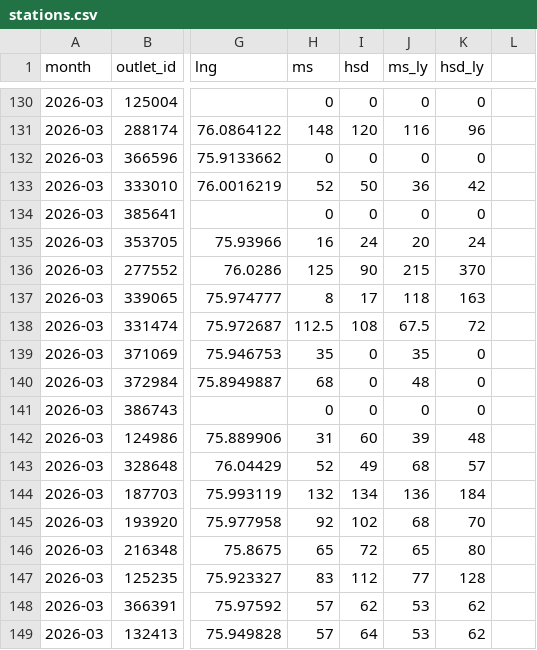
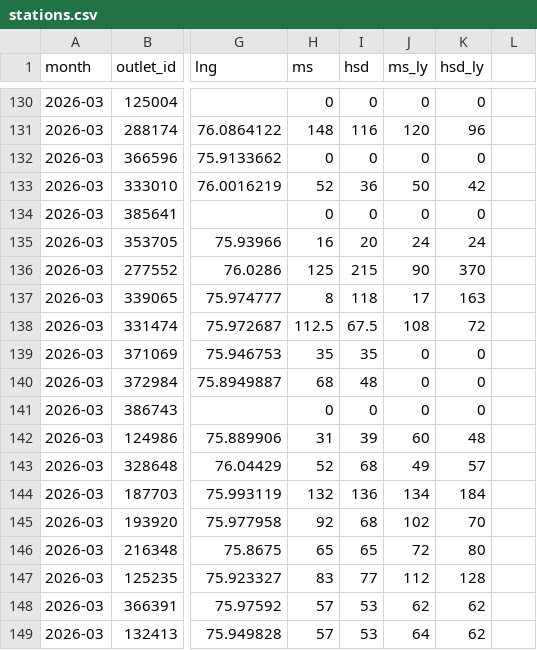
Before and after one commit to Sneakout/fuel-map-app, a CSV file: public/stations.csv, drawn as a sheet; only a part is shown, gaps mark what is left out; the diff covers the shown part only; the diff names each change by its address in the sheet, - before the commit and + after, or states it on an @@ line.

```diff
--- a/public/stations.csv
+++ b/public/stations.csv
-I131 (hsd): 120
+I131 (hsd): 116
-J131 (ms_ly): 116
+J131 (ms_ly): 120
-I133 (hsd): 50
+I133 (hsd): 36
-J133 (ms_ly): 36
+J133 (ms_ly): 50
-I135 (hsd): 24
+I135 (hsd): 20
-J135 (ms_ly): 20
+J135 (ms_ly): 24
-I136 (hsd): 90
+I136 (hsd): 215
-J136 (ms_ly): 215
+J136 (ms_ly): 90
-I137 (hsd): 17
+I137 (hsd): 118
-J137 (ms_ly): 118
+J137 (ms_ly): 17
-I138 (hsd): 108
+I138 (hsd): 67.5
-J138 (ms_ly): 67.5
+J138 (ms_ly): 108
-I139 (hsd): 0
+I139 (hsd): 35
-J139 (ms_ly): 35
+J139 (ms_ly): 0
-I140 (hsd): 0
+I140 (hsd): 48
-J140 (ms_ly): 48
+J140 (ms_ly): 0
-I142 (hsd): 60
+I142 (hsd): 39
-J142 (ms_ly): 39
+J142 (ms_ly): 60
-I143 (hsd): 49
+I143 (hsd): 68
-J143 (ms_ly): 68
+J143 (ms_ly): 49
-I144 (hsd): 134
+I144 (hsd): 136
-J144 (ms_ly): 136
+J144 (ms_ly): 134
-I145 (hsd): 102
+I145 (hsd): 68
-J145 (ms_ly): 68
+J145 (ms_ly): 102
-I146 (hsd): 72
+I146 (hsd): 65
-J146 (ms_ly): 65
+J146 (ms_ly): 72
-I147 (hsd): 112
+I147 (hsd): 77
-J147 (ms_ly): 77
+J147 (ms_ly): 112
-I148 (hsd): 62
+I148 (hsd): 53
-J148 (ms_ly): 53
+J148 (ms_ly): 62
-I149 (hsd): 64
+I149 (hsd): 53
-J149 (ms_ly): 53
+J149 (ms_ly): 64
```
Also changed, not shown: 101 edited cells elsewhere in this file.
